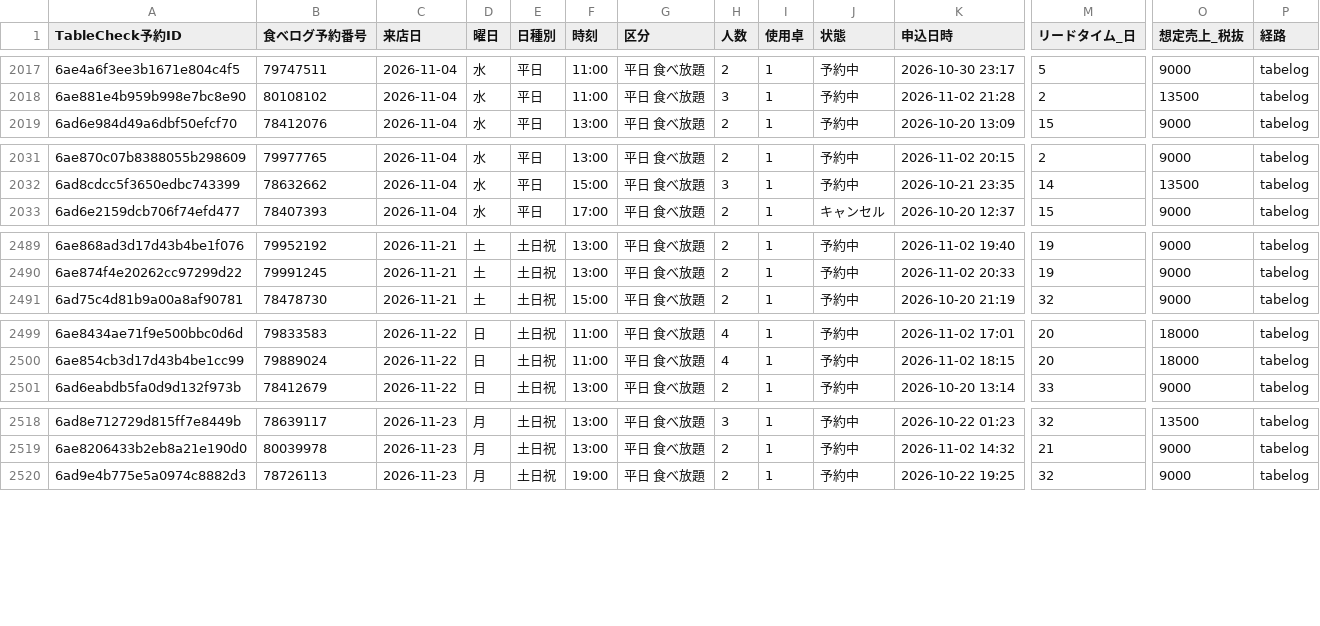
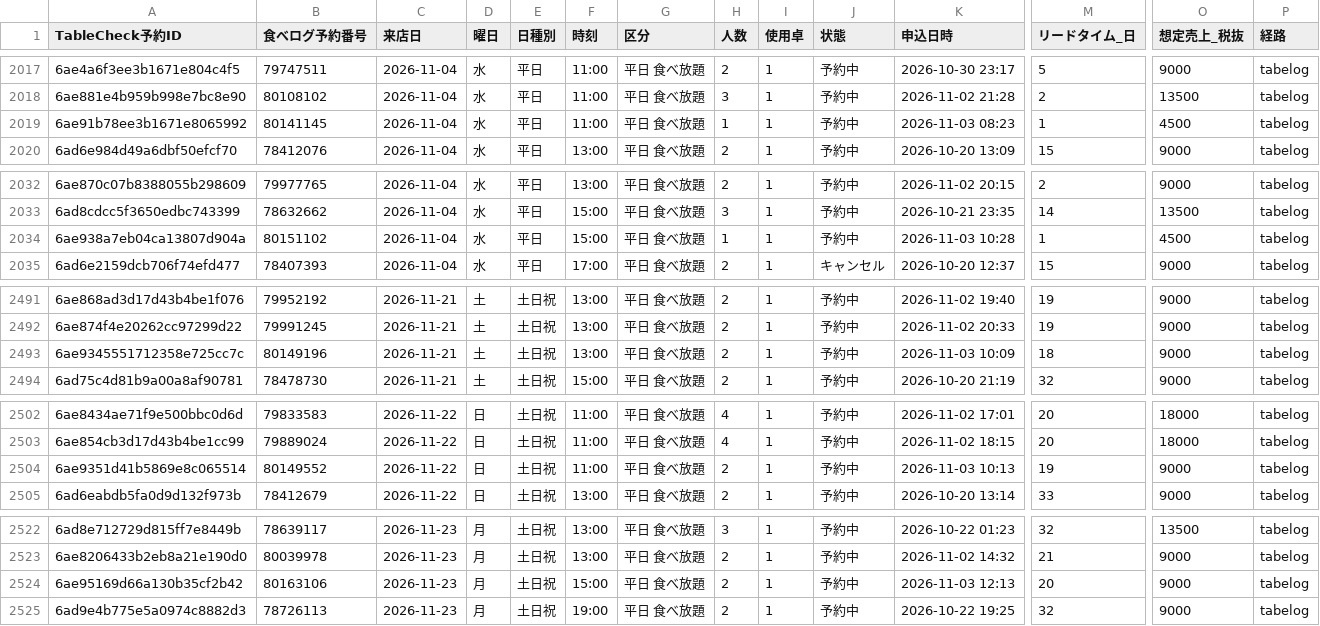
Before and after one commit to kazutakayanagisawa-svg/fruit-report, a CSV file: data/reservations.csv, drawn as a sheet; only a part is shown, gaps mark what is left out; rows hold the shown columns only; the diff covers the shown part only; the diff names each change by its address in the sheet, - before the commit and + after, or states it on an @@ line.

```diff
--- a/data/reservations.csv
+++ b/data/reservations.csv
+row 2019: 6ae91b78ee3b1671e8065992 | 80141145 | 2026-11-04 | 水 | 平日 | 11:00 | 平日 食べ放題 | 1 | 1 | 予約中 | 2026-11-03 08:23 | 1 | 4500 | tabelog
+row 2034: 6ae938a7eb04ca13807d904a | 80151102 | 2026-11-04 | 水 | 平日 | 15:00 | 平日 食べ放題 | 1 | 1 | 予約中 | 2026-11-03 10:28 | 1 | 4500 | tabelog
+row 2493: 6ae9345551712358e725cc7c | 80149196 | 2026-11-21 | 土 | 土日祝 | 13:00 | 平日 食べ放題 | 2 | 1 | 予約中 | 2026-11-03 10:09 | 18 | 9000 | tabelog
+row 2504: 6ae9351d41b5869e8c065514 | 80149552 | 2026-11-22 | 日 | 土日祝 | 11:00 | 平日 食べ放題 | 2 | 1 | 予約中 | 2026-11-03 10:13 | 19 | 9000 | tabelog
+row 2524: 6ae95169d66a130b35cf2b42 | 80163106 | 2026-11-23 | 月 | 土日祝 | 15:00 | 平日 食べ放題 | 2 | 1 | 予約中 | 2026-11-03 12:13 | 20 | 9000 | tabelog
```
Also changed, not shown: 1 added row elsewhere in this file, data/buffet_daily.csv, data/intake_daily.csv, 6 other files.
